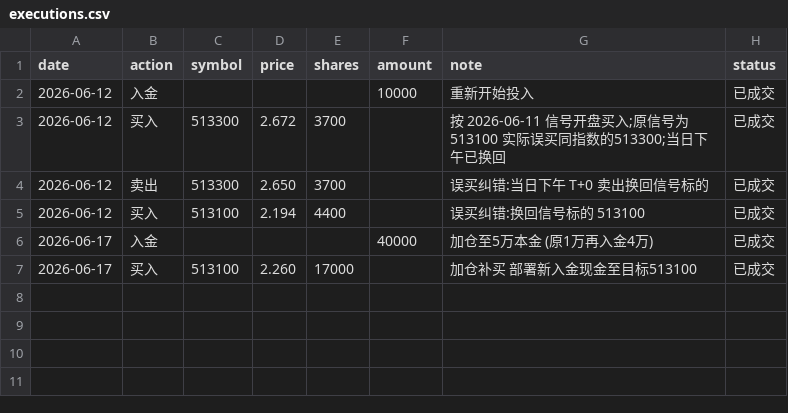
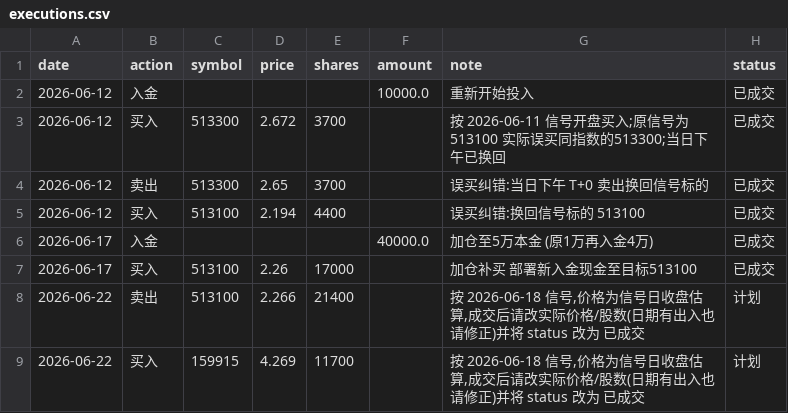
Before and after one commit to AbacusFlow/quant, a CSV file: output/executions.csv, drawn as a sheet.

```diff
--- a/output/executions.csv
+++ b/output/executions.csv
@@ -1,7 +1,9 @@
 date,action,symbol,price,shares,amount,note,status
-2026-06-12,入金,,,,10000,重新开始投入,已成交
+2026-06-12,入金,,,,10000.0,重新开始投入,已成交
 2026-06-12,买入,513300,2.672,3700,,按 2026-06-11 信号开盘买入;原信号为513100 实际误买同指数的513300;当日下午已换回,已成交
-2026-06-12,卖出,513300,2.650,3700,,误买纠错:当日下午 T+0 卖出换回信号标的,已成交
+2026-06-12,卖出,513300,2.65,3700,,误买纠错:当日下午 T+0 卖出换回信号标的,已成交
 2026-06-12,买入,513100,2.194,4400,,误买纠错:换回信号标的 513100,已成交
-2026-06-17,入金,,,,40000,加仓至5万本金 (原1万再入金4万),已成交
-2026-06-17,买入,513100,2.260,17000,,加仓补买 部署新入金现金至目标513100,已成交
+2026-06-17,入金,,,,40000.0,加仓至5万本金 (原1万再入金4万),已成交
+2026-06-17,买入,513100,2.26,17000,,加仓补买 部署新入金现金至目标513100,已成交
+2026-06-22,卖出,513100,2.266,21400,,"按 2026-06-18 信号,价格为信号日收盘估算,成交后请改实际价格/股数(日期有出入也请修正)并将 status 改为 已成交",计划
+2026-06-22,买入,159915,4.269,11700,,"按 2026-06-18 信号,价格为信号日收盘估算,成交后请改实际价格/股数(日期有出入也请修正)并将 status 改为 已成交",计划
```
Also changed, not shown: output/signal_log.csv.
